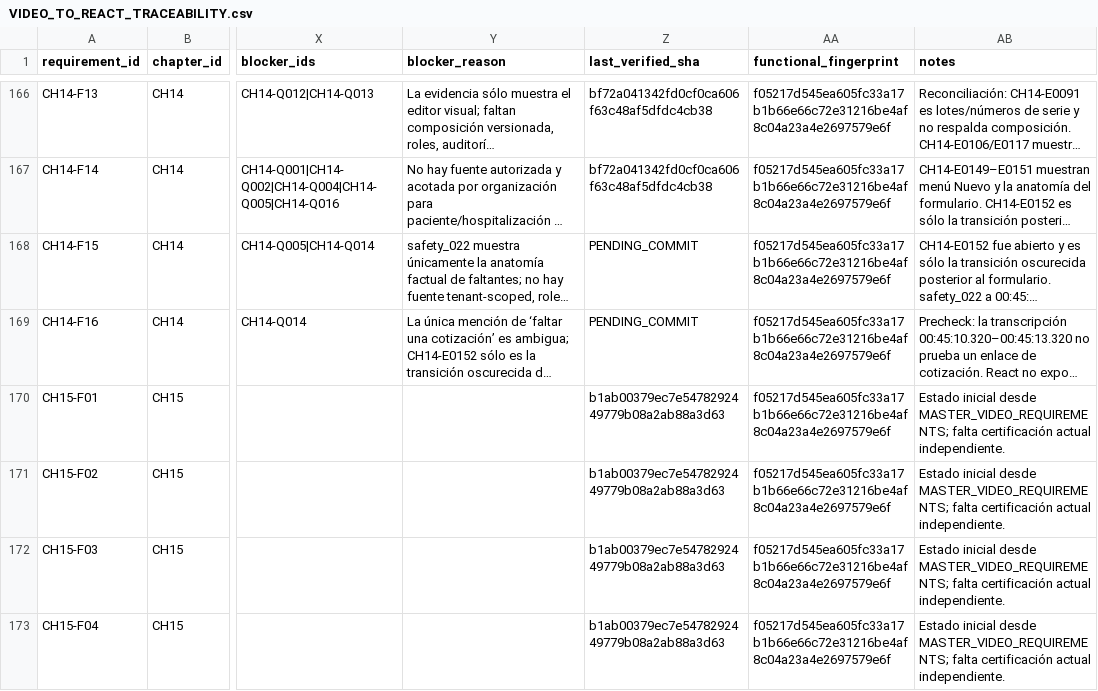
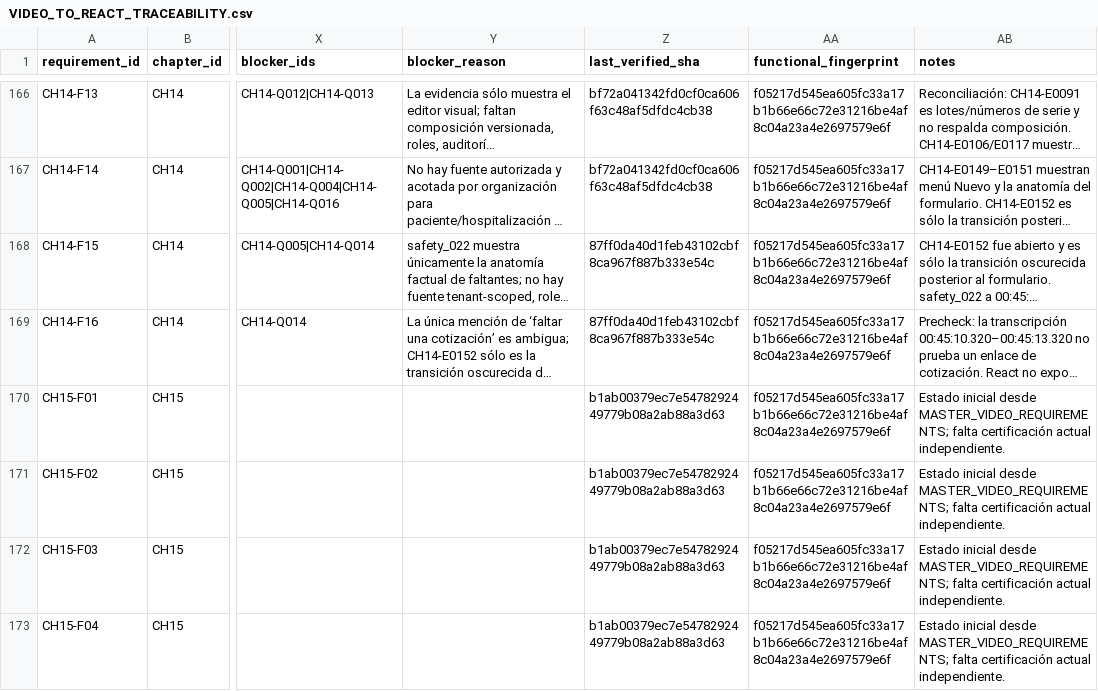
Before and after one commit to CLinqui7/analiza-en-casa, a CSV file: docs/qa/VIDEO_TO_REACT_TRACEABILITY.csv, drawn as a sheet; only a part is shown, gaps mark what is left out; long unchanged cells end in …; the diff names each change by its address in the sheet, - before the commit and + after, or states it on an @@ line.

```diff
--- a/docs/qa/VIDEO_TO_REACT_TRACEABILITY.csv
+++ b/docs/qa/VIDEO_TO_REACT_TRACEABILITY.csv
-Z168:Z169 (last_verified_sha): PENDING_COMMIT
+Z168:Z169 (last_verified_sha): 87ff0da40d1feb43102cbf8ca967f887b333e54c
```
Also changed, not shown: 11 other files.
